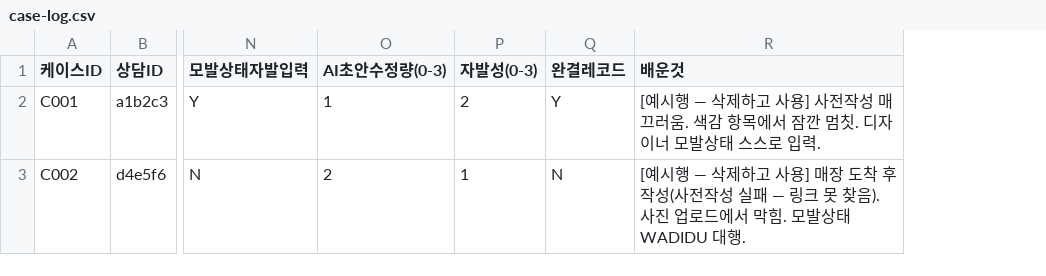
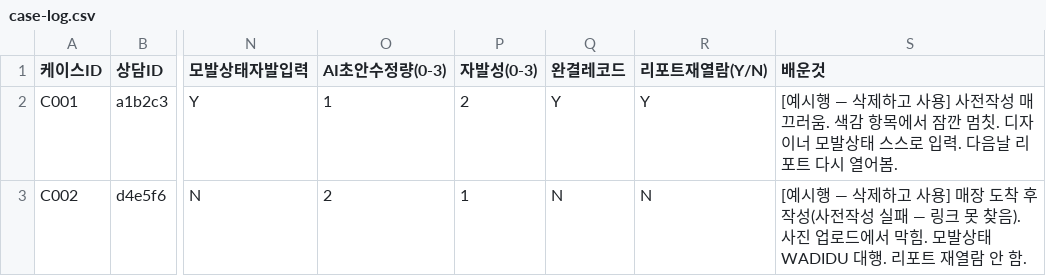
Before and after one commit to mook-wadidu/sotong_dev_per, a CSV file: docs/pilot/case-log.csv, drawn as a sheet; only a part is shown, gaps mark what is left out; addresses are those after the commit; the diff names each change by its address in the sheet, - before the commit and + after, or states it on an @@ line.

```diff
--- a/docs/pilot/case-log.csv
+++ b/docs/pilot/case-log.csv
+column R (리포트재열람(Y/N)), rows 2-3: Y | N
-S2 (배운것): …입력.
+S2 (배운것): …입력. 다음날 리포트 다시 열어봄.
-S3 (배운것): …WADIDU 대행.
+S3 (배운것): …WADIDU 대행. 리포트 재열람 안 함.
```
Also changed, not shown: 7 other files.
